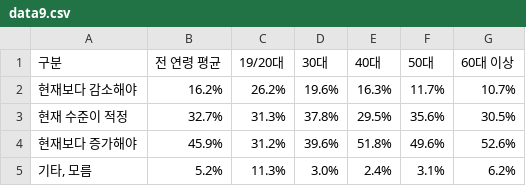
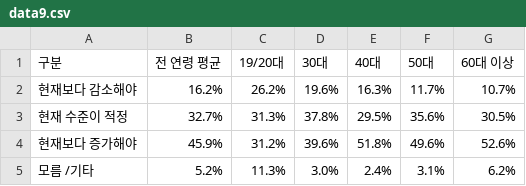
Before and after one commit to parti-coop/data-micro-public-view, a CSV file: data/data9.csv, drawn as a sheet.

Commit message:
data9.csv 범례 수정

```diff
--- a/data/data9.csv
+++ b/data/data9.csv
@@ -4,2 +4,2 @@
 현재보다 증가해야,45.9%,31.2%,39.6%,51.8%,49.6%,52.6%
-"기타, 모름",5.2%,11.3%,3.0%,2.4%,3.1%,6.2%
+모름 /기타,5.2%,11.3%,3.0%,2.4%,3.1%,6.2%
```
